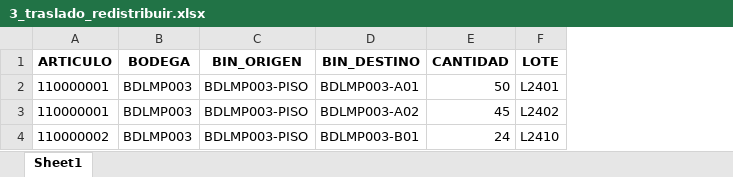
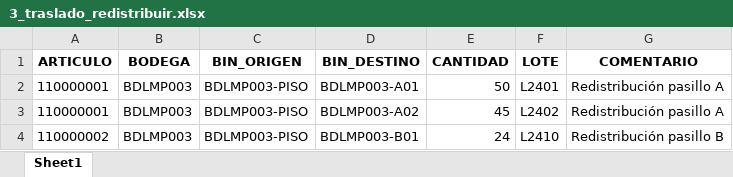
Before and after one commit to PedroJofreEsc/reoganizar_stock, an Excel workbook: plantillas/3_traslado_redistribuir.xlsx, sheet Sheet1, drawn as a sheet; values as stored, in another font and other column widths than the file's, no borders; the diff names each change by its address in the sheet, - before the commit and + after, or states it on an @@ line.

Commit message:
Versión 1.1: documentos creados, comentarios, cierre y reconexión

```diff
--- a/plantillas/3_traslado_redistribuir.xlsx (sheet Sheet1)
+++ b/plantillas/3_traslado_redistribuir.xlsx (sheet Sheet1)
+column G (COMENTARIO), rows 2-4: Redistribución pasillo A | Redistribución pasillo A | Redistribución pasillo B
```
Also changed, not shown: plantillas/1_traslado_consolidar_piso.xlsx, plantillas/2_transformacion_lotes.xlsx, 11 other files.
